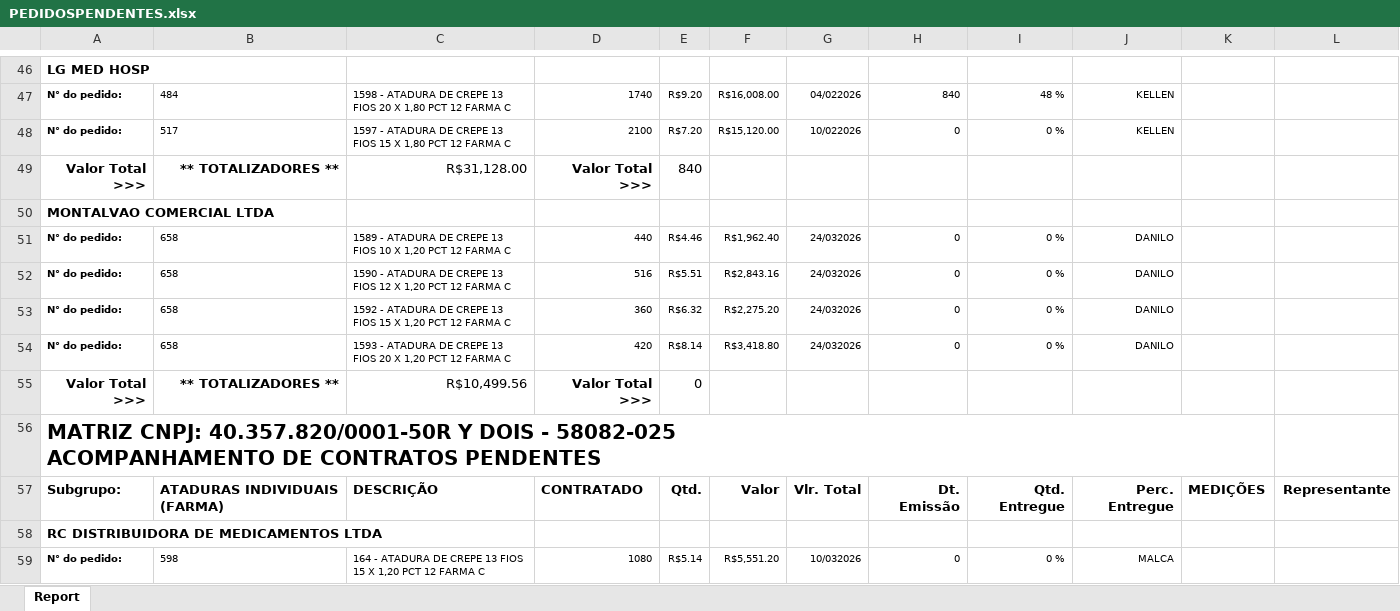
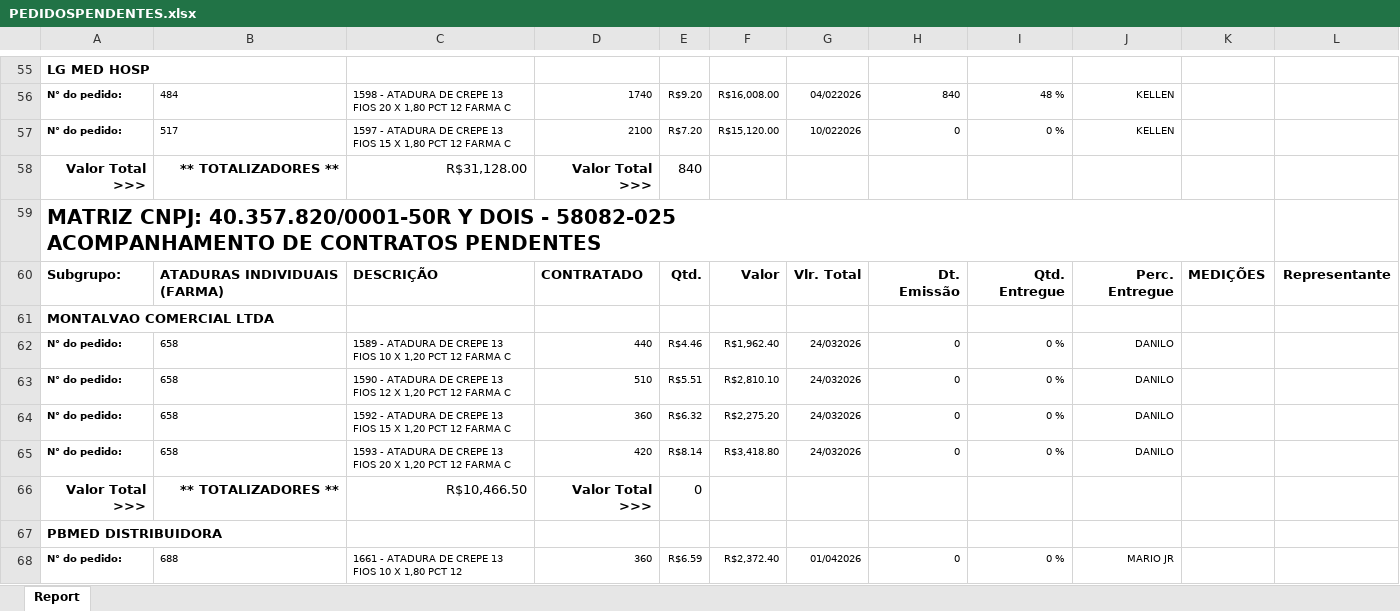
Before and after one commit to fabiosilvavendas-byte/CRM_Medtextil2.0, an Excel workbook: dados/PEDIDOSPENDENTES.xlsx, sheet Report, drawn as a sheet; only a part is shown, gaps mark what is left out; the shorter side is filled out with more unchanged rows; values as stored, in another font and other column widths than the file's, no borders; addresses are those after the commit; ↵ is a line break in a cell; the diff covers the shown part only; the diff names each change by its address in the sheet, - before the commit and + after, or states it on an @@ line.

Commit message:
Add files via upload

```diff
--- a/dados/PEDIDOSPENDENTES.xlsx (sheet Report)
+++ b/dados/PEDIDOSPENDENTES.xlsx (sheet Report)
+row 59: MATRIZ CNPJ: 40.357.820/0001-50R Y DOIS - 58082-025 ↵ ACOMPANHAMENTO DE CONTRATOS PENDENTES
+row 60: Subgrupo: | ATADURAS INDIVIDUAIS (FARMA) | DESCRIÇÃO | CONTRATADO | Qtd. | Valor | Vlr. Total | Dt. Emissão | Qtd. Entregue | Perc. Entregue | MEDIÇÕES | Representante
-D63: 516
+D63: 510
-F63: R$2,843.16
+F63: R$2,810.10
-C66: R$10,499.56
+C66: R$10,466.50
+row 67: PBMED DISTRIBUIDORA
+row 68: N° do pedido: | 688 | 1661 - ATADURA DE CREPE 13 FIOS 10 X 1,80 PCT 12 | 360 | R$6.59 | R$2,372.40 | 01/042026 | 0 | 0 % | MARIO JR
```
Also changed, not shown: 109 added rows, 4 removed rows, 2 moved rows and 32 edited cells elsewhere in this sheet.
